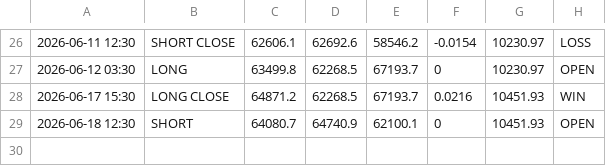
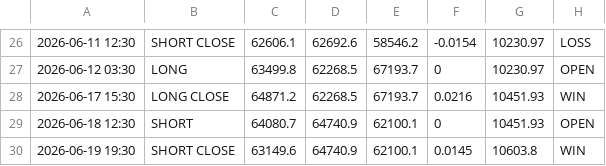
Before and after one commit to MrReaderhash/btc-rl-agent, a CSV file: subhashis_pani/sp_trades_log.csv, drawn as a sheet; only a part is shown, gaps mark what is left out.

```diff
--- a/subhashis_pani/sp_trades_log.csv
+++ b/subhashis_pani/sp_trades_log.csv
@@ -29 +29,2 @@
 2026-06-18 12:30,SHORT,64080.7,64740.9,62100.1,0,10451.93,OPEN
+2026-06-19 19:30,SHORT CLOSE,63149.6,64740.9,62100.1,0.0145,10603.8,WIN
```
Also changed, not shown: subhashis_pani/sp_btc_data.csv, 2 other files.
